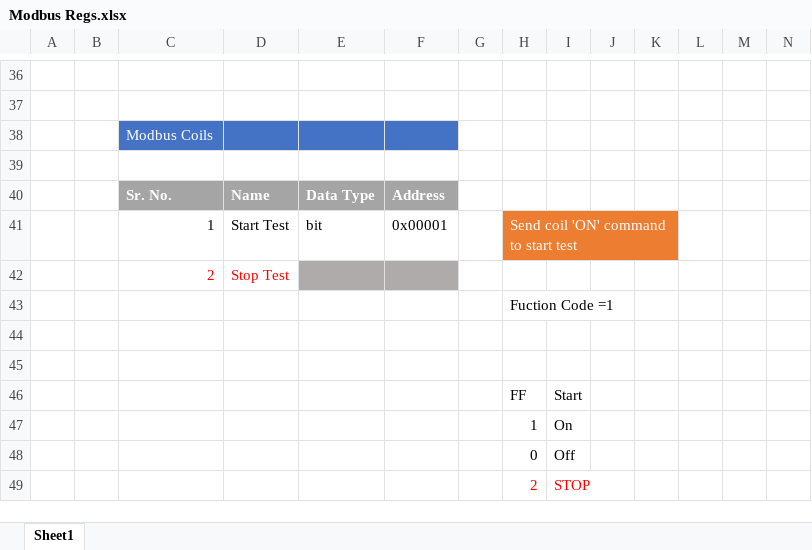
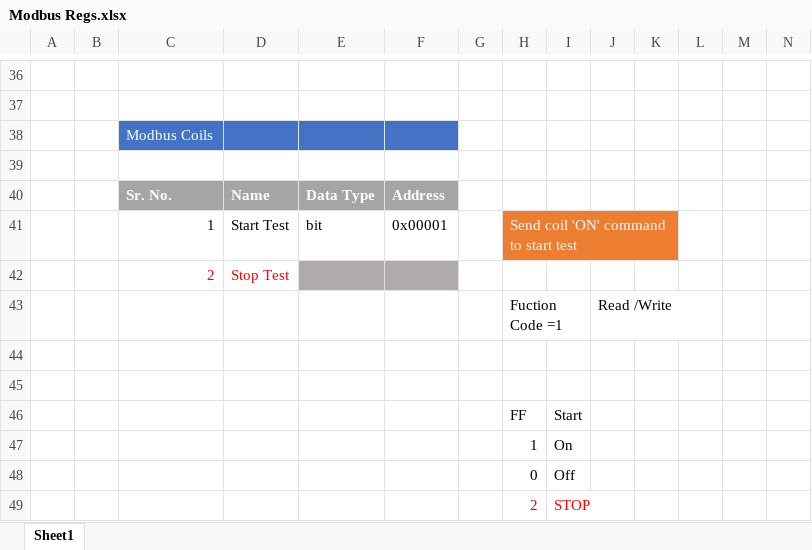
Before and after one commit to sanjaymanegit/testRepo, an Excel workbook: sanjay/Modbus Regs.xlsx, sheet Sheet1, drawn as a sheet; only a part is shown, gaps mark what is left out; values as stored, in another font and other column widths than the file's, no borders; the diff names each change by its address in the sheet, - before the commit and + after, or states it on an @@ line.

Commit message:
update AE for Modbus

```diff
--- a/sanjay/Modbus Regs.xlsx (sheet Sheet1)
+++ b/sanjay/Modbus Regs.xlsx (sheet Sheet1)
-J43: (empty)
+J43: Read /Write
```
Also changed, not shown: 1 other file.
